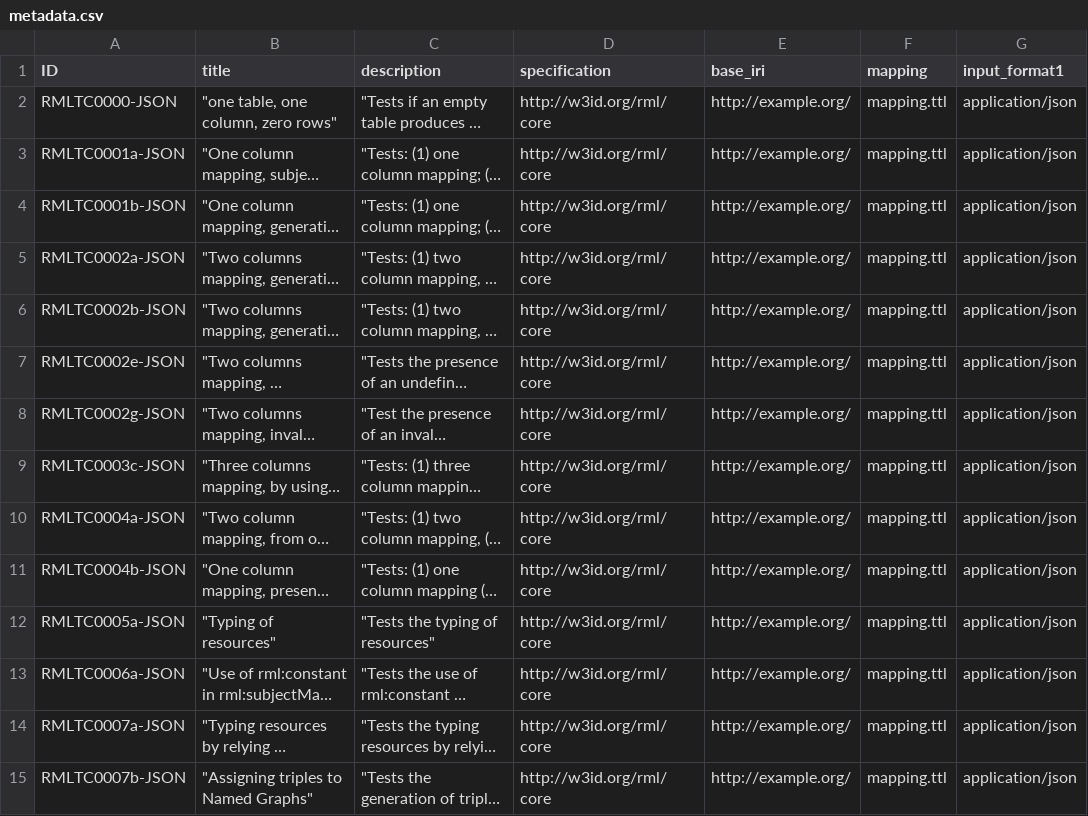
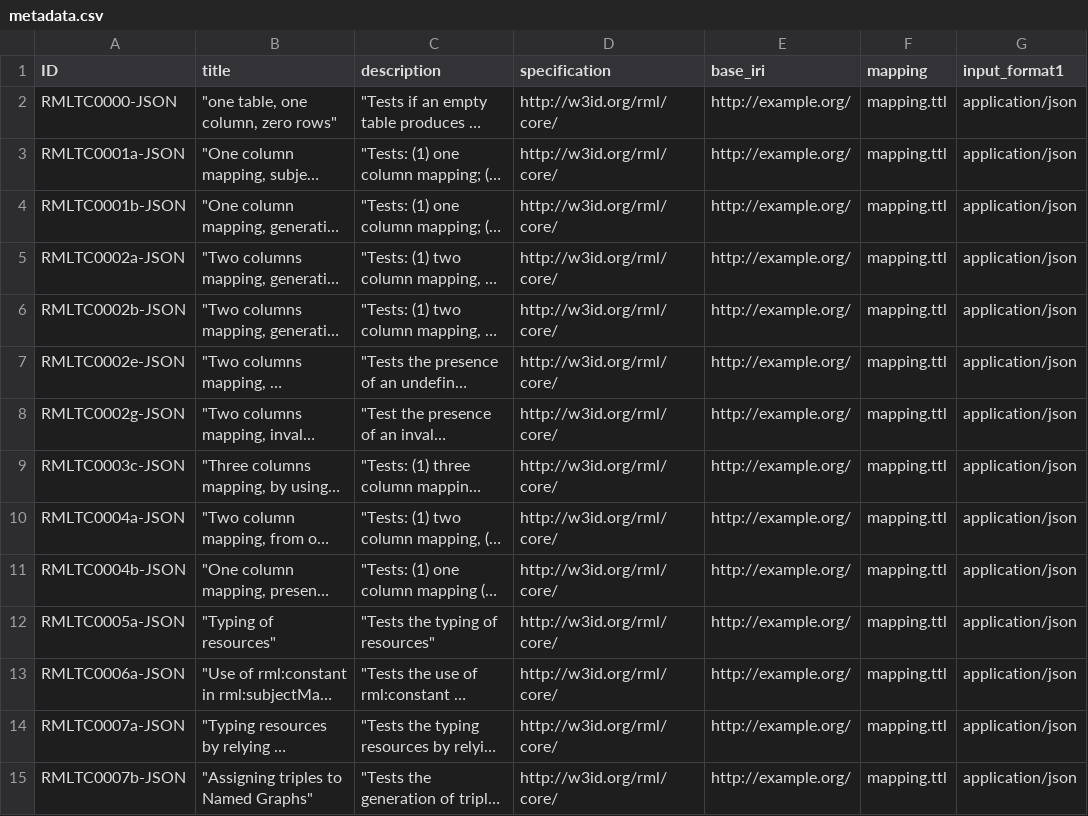
Before and after one commit to kg-construct/rml-core, a CSV file: test-cases/metadata.csv, drawn as a sheet; only a part is shown; long unchanged cells end in …; the diff covers the shown part only; the diff names each change by its address in the sheet, - before the commit and + after, or states it on an @@ line.

```diff
--- a/test-cases/metadata.csv
+++ b/test-cases/metadata.csv
-D2:D15 (specification): http://w3id.org/rml/core
+D2:D15 (specification): http://w3id.org/rml/core/
```
Also changed, not shown: 53 edited cells elsewhere in this file, 4 other files.
